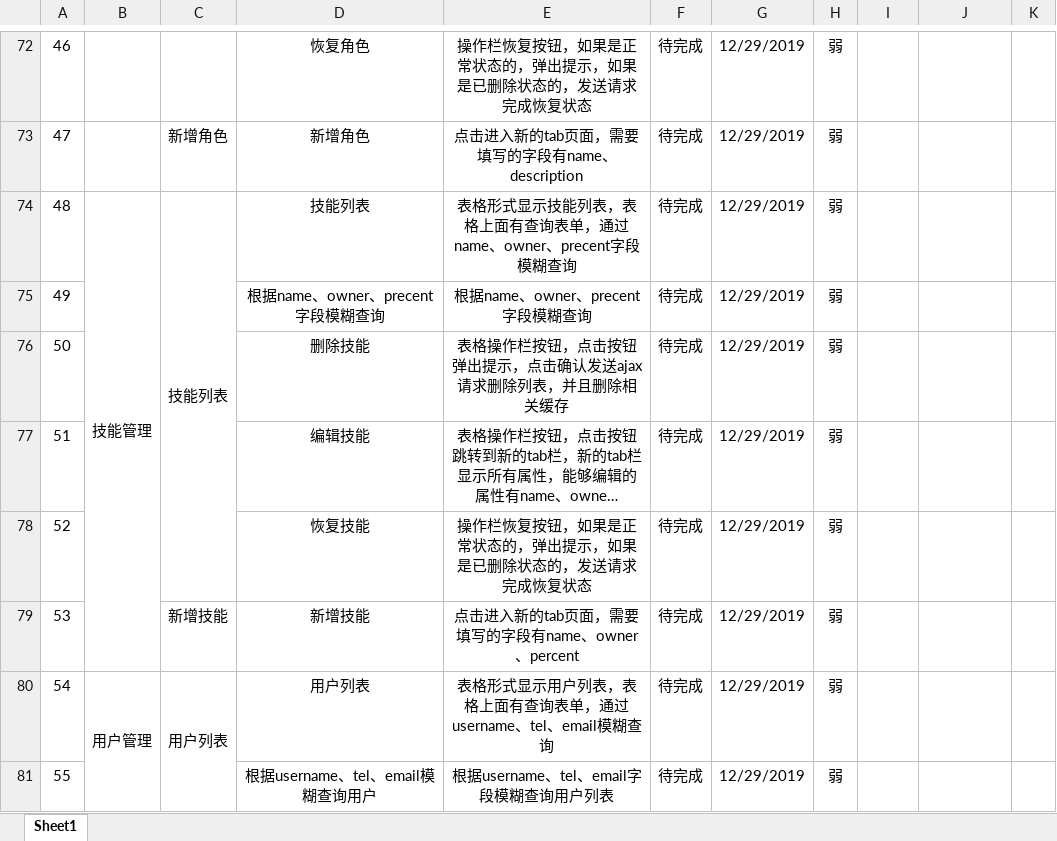
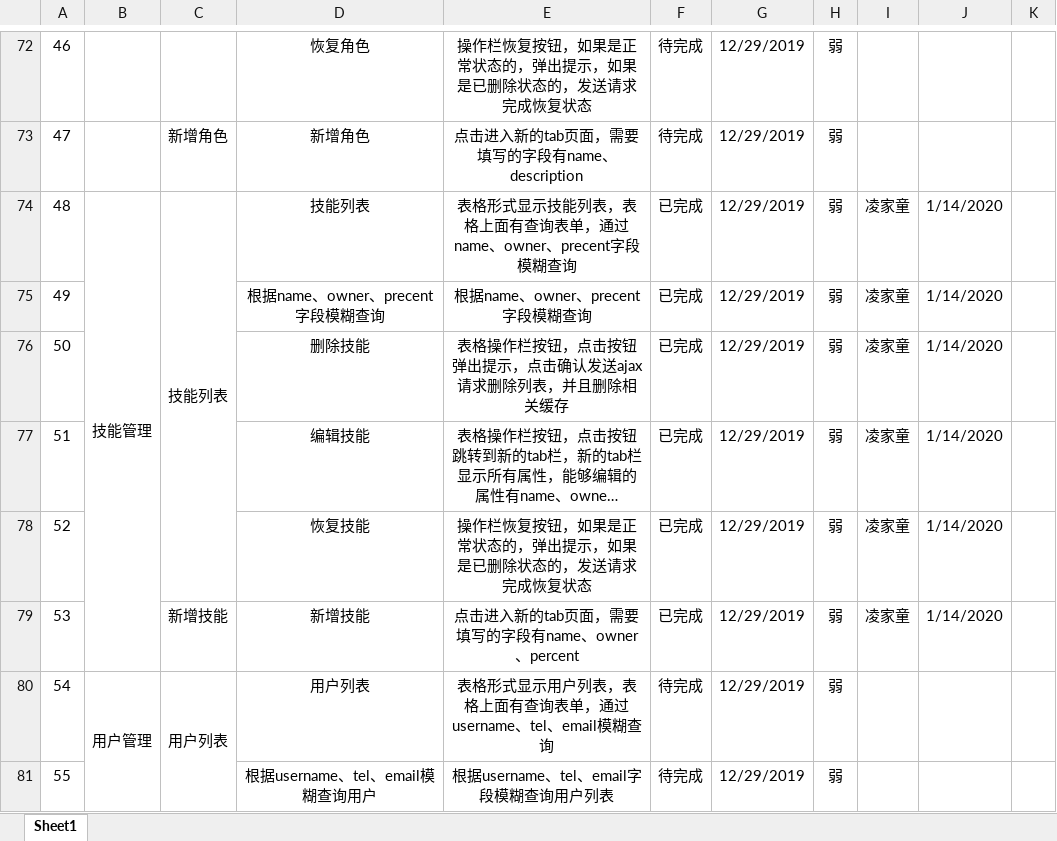
Before and after one commit to ljtnono/re, an Excel workbook: RootElement功能清单.xlsx, sheet Sheet1, drawn as a sheet; only a part is shown, gaps mark what is left out; long unchanged cells end in …; values as stored, in another font and other column widths than the file's, no borders; charts and pictures not drawn; the diff names each change by its address in the sheet, - before the commit and + after, or states it on an @@ line.

```diff
--- a/RootElement功能清单.xlsx (sheet Sheet1)
+++ b/RootElement功能清单.xlsx (sheet Sheet1)
-F74:F79: 待完成
+F74:F79: 已完成
-I74:I79: (empty)
+I74:I79: 凌家童
-J74:J79: (empty)
+J74:J79: 1/14/2020
```
Also changed, not shown: 10 other files.
